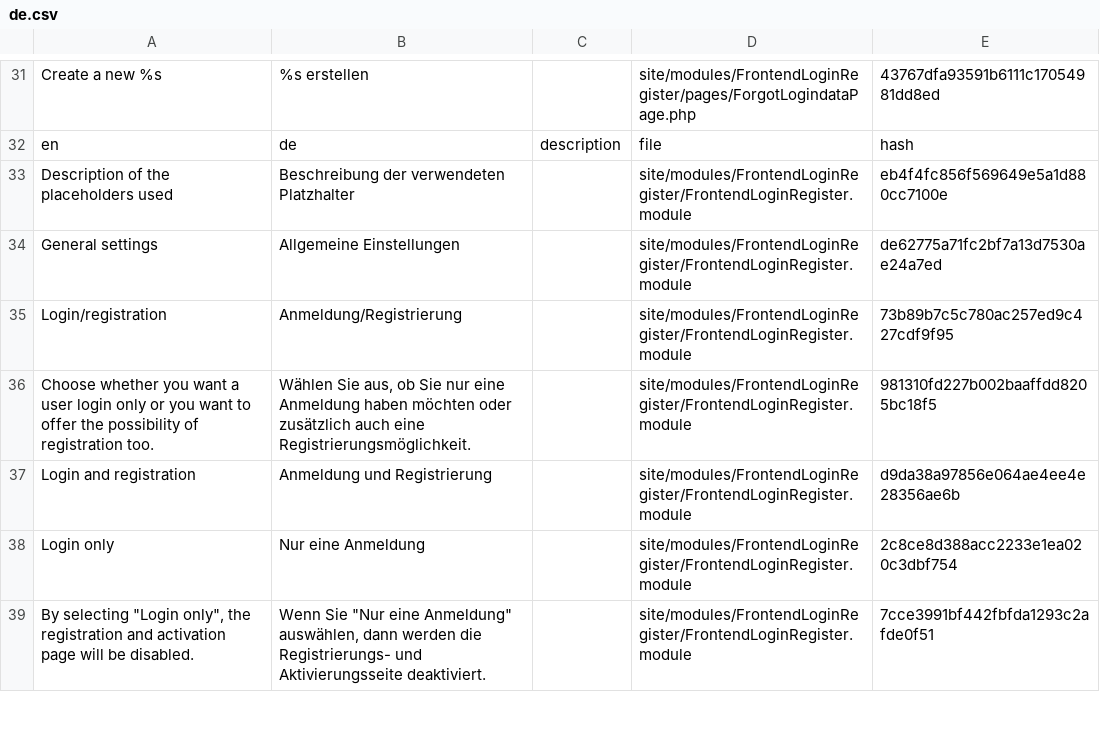
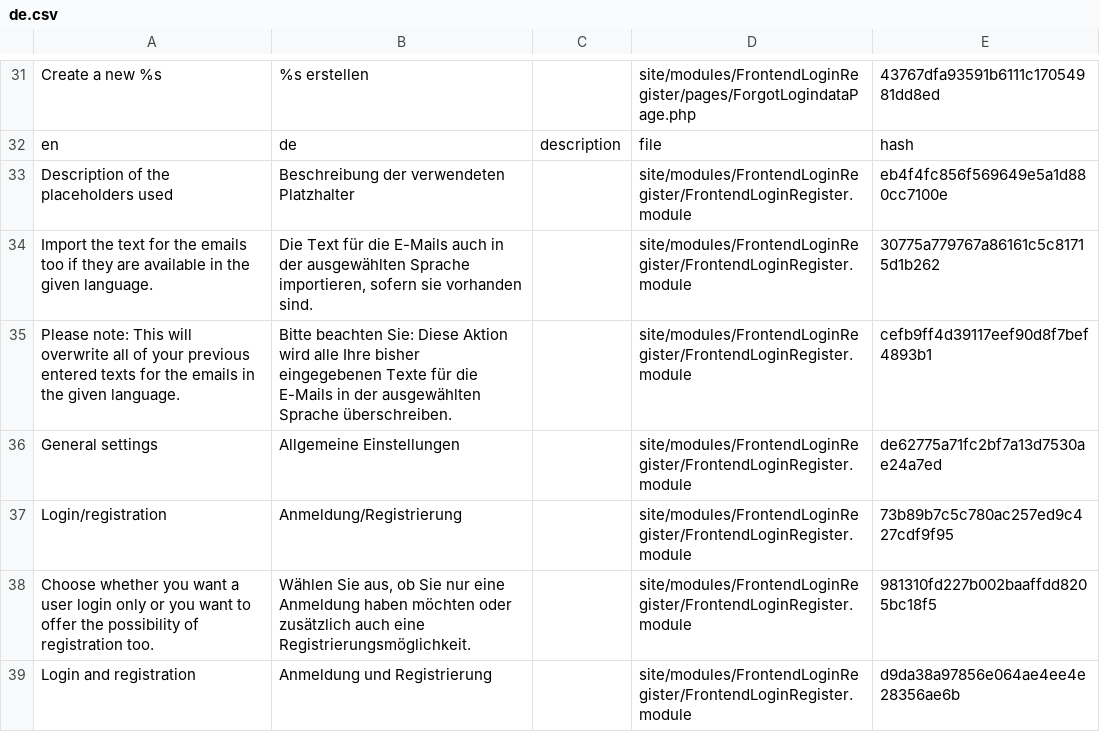
Before and after one commit to juergenweb/FrontendLoginRegister, a CSV file: languages/de.csv, drawn as a sheet; only a part is shown, gaps mark what is left out; the shorter side is filled out with more unchanged rows.

Commit message:
Update de.csv

```diff
--- a/languages/de.csv
+++ b/languages/de.csv
@@ -33,2 +33,4 @@ en,de,description,file,hash
 "Description of the placeholders used","Beschreibung der verwendeten Platzhalter",,site/modules/FrontendLoginRegister/FrontendLoginRegister.module,eb4f4fc856f569649e5a1d880cc7100e
+"Import the text for the emails too if they are available in the given language.","Die Text für die E-Mails auch in der ausgewählten Sprache importieren, sofern sie vorhanden sind.",,site/modules/FrontendLoginRegister/FrontendLoginRegister.module,30775a779767a86161c5c81715d1b262
+"Please note: This will overwrite all of your previous entered texts for the emails in the given language.","Bitte beachten Sie: Diese Aktion wird alle Ihre bisher eingegebenen Texte für die E-Mails in der ausgewählten Sprache überschreiben.",,site/modules/FrontendLoginRegister/FrontendLoginRegister.module,cefb9ff4d39117eef90d8f7bef4893b1
 "General settings","Allgemeine Einstellungen",,site/modules/FrontendLoginRegister/FrontendLoginRegister.module,de62775a71fc2bf7a13d7530ae24a7ed
```
